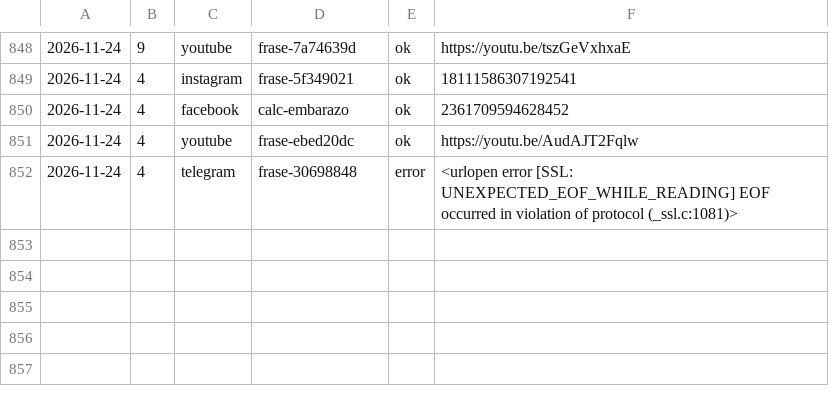
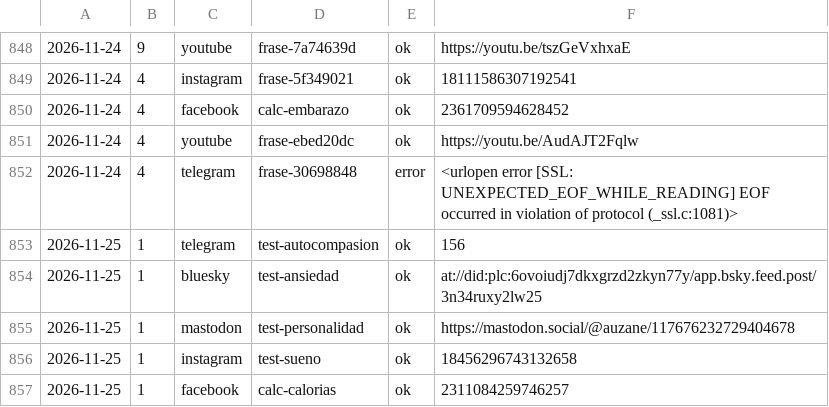
Before and after one commit to aurzane08-coder/aurzane-biblioteca-tareas, a CSV file: marketing/registro.csv, drawn as a sheet; only a part is shown, gaps mark what is left out; the diff names each change by its address in the sheet, - before the commit and + after, or states it on an @@ line.

Commit message:
marketing: pendientes 2026-11-25

```diff
--- a/marketing/registro.csv
+++ b/marketing/registro.csv
+row 853: 2026-11-25 | 1 | telegram | test-autocompasion | ok | 156
+row 854: 2026-11-25 | 1 | bluesky | test-ansiedad | ok | at://did:plc:6ovoiudj7dkxgrzd2zkyn77y/app.bsky.feed.post/3n34ruxy2lw25
+row 855: 2026-11-25 | 1 | mastodon | test-personalidad | ok | https://mastodon.social/@auzane/117676232729404678
+row 856: 2026-11-25 | 1 | instagram | test-sueno | ok | 18456296743132658
+row 857: 2026-11-25 | 1 | facebook | calc-calorias | ok | 2311084259746257
```
Also changed, not shown: 1 other file.
